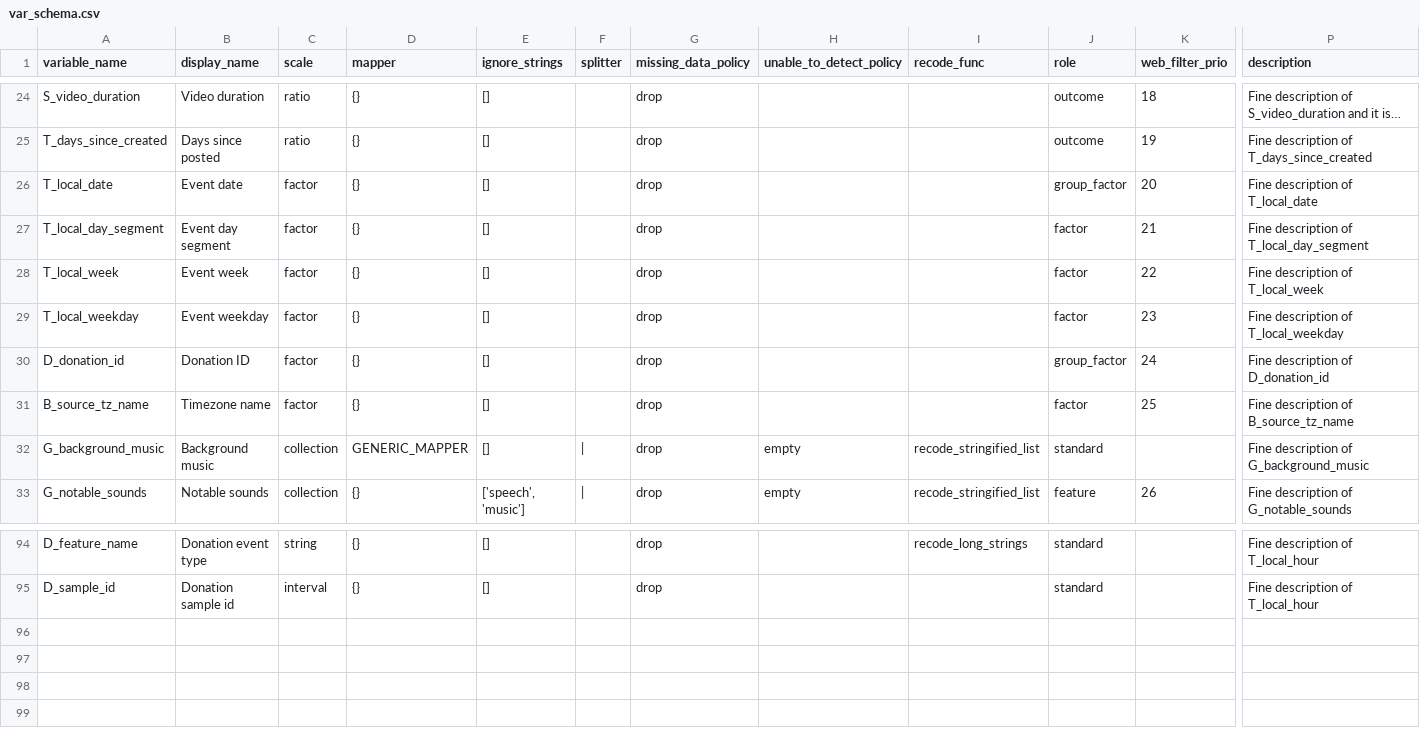
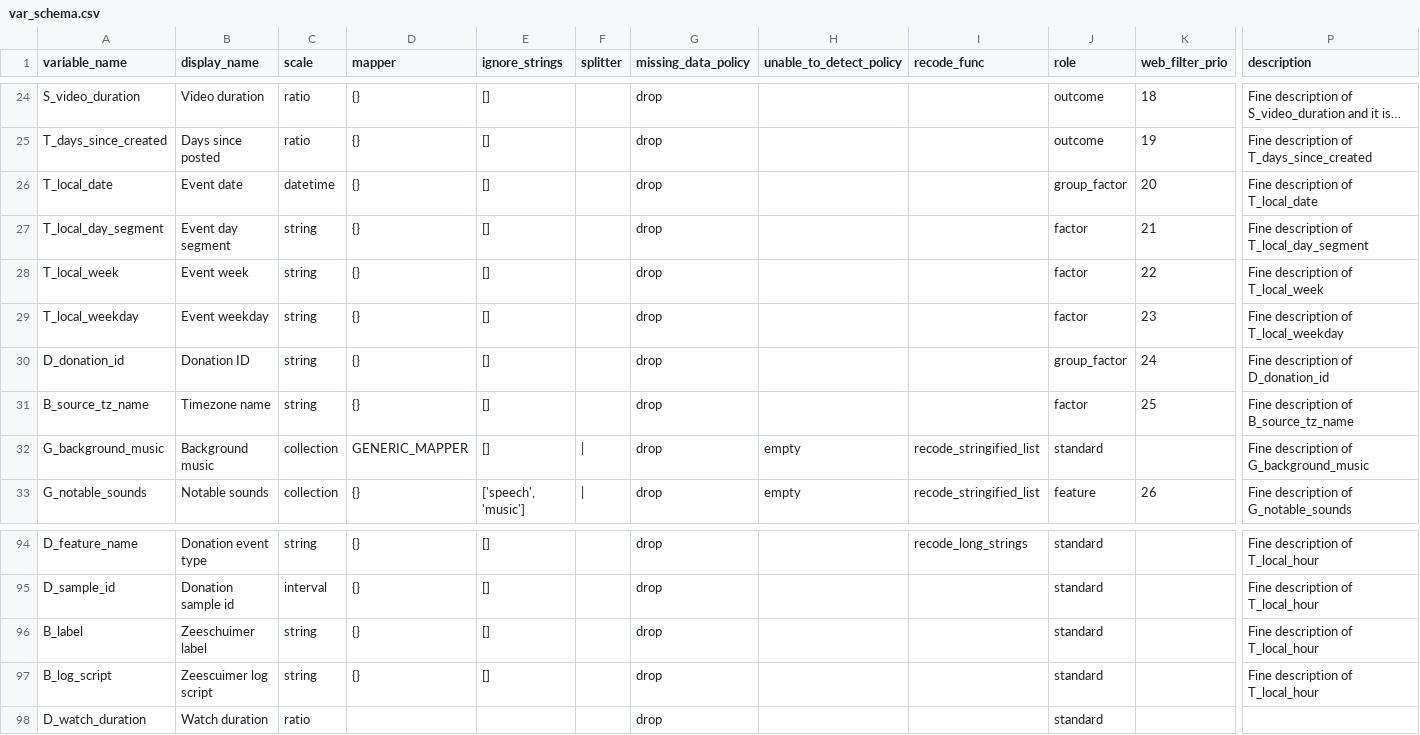
Before and after one commit to pwikstrom/foryou-research, a CSV file: config/var_schema.csv, drawn as a sheet; only a part is shown, gaps mark what is left out; long unchanged cells end in …; rows hold the shown columns only; the diff names each change by its address in the sheet, - before the commit and + after, or states it on an @@ line.

Commit message:
Updated recoding of recoded ddp datasets and recoded zeeschuimer datasets

```diff
--- a/config/var_schema.csv
+++ b/config/var_schema.csv
-C26 (scale): factor
+C26 (scale): datetime
-C27:C31 (scale): factor
+C27:C31 (scale): string
+row 96: B_label | Zeeschuimer label | string | {} | [] |  | drop |  |  | standard |  | Fine description of T_local_hour
+row 97: B_log_script | Zeescuimer log script | string | {} | [] |  | drop |  |  | standard |  | Fine description of T_local_hour
+row 98: D_watch_duration | Watch duration | ratio |  |  |  | drop |  |  | standard
```
Also changed, not shown: 8 other files.
